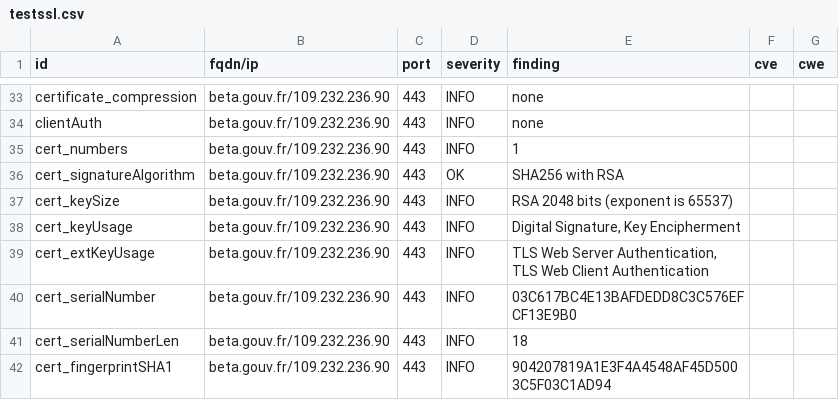
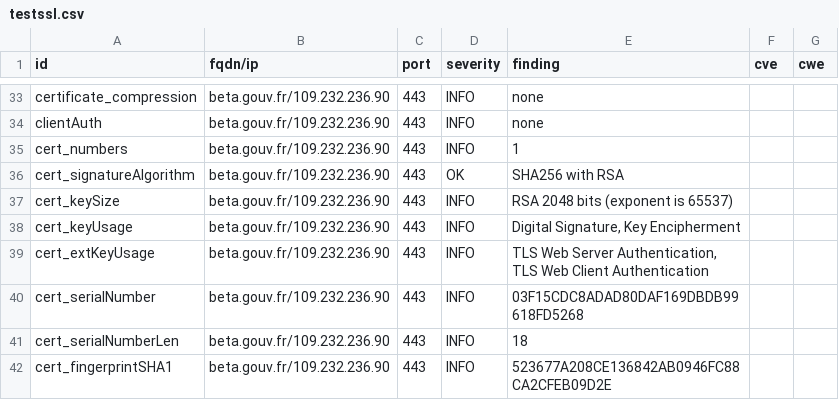
Before and after one commit to LucPIERREDITMERY/dashlordTest, a CSV file: results/aHR0cHM6Ly9iZXRhLmdvdXYuZnI=/testssl.csv, drawn as a sheet; only a part is shown, gaps mark what is left out; the diff covers the shown part only.

```diff
--- a/results/aHR0cHM6Ly9iZXRhLmdvdXYuZnI=/testssl.csv
+++ b/results/aHR0cHM6Ly9iZXRhLmdvdXYuZnI=/testssl.csv
@@ -39,4 +39,4 @@
 "cert_extKeyUsage","beta.gouv.fr/109.232.236.90","443","INFO","TLS Web Server Authentication, TLS Web Client Authentication","",""
-"cert_serialNumber","beta.gouv.fr/109.232.236.90","443","INFO","03C617BC4E13BAFDEDD8C3C576EFCF13E9B0","",""
+"cert_serialNumber","beta.gouv.fr/109.232.236.90","443","INFO","03F15CDC8ADAD80DAF169DBDB99618FD5268","",""
 "cert_serialNumberLen","beta.gouv.fr/109.232.236.90","443","INFO","18","",""
-"cert_fingerprintSHA1","beta.gouv.fr/109.232.236.90","443","INFO","904207819A1E3F4A4548AF45D5003C5F03C1AD94","",""
+"cert_fingerprintSHA1","beta.gouv.fr/109.232.236.90","443","INFO","523677A208CE136842AB0946FC88CA2CFEB09D2E","",""
```
Also changed, not shown: 16 edited cells elsewhere in this file, 14 other files.
